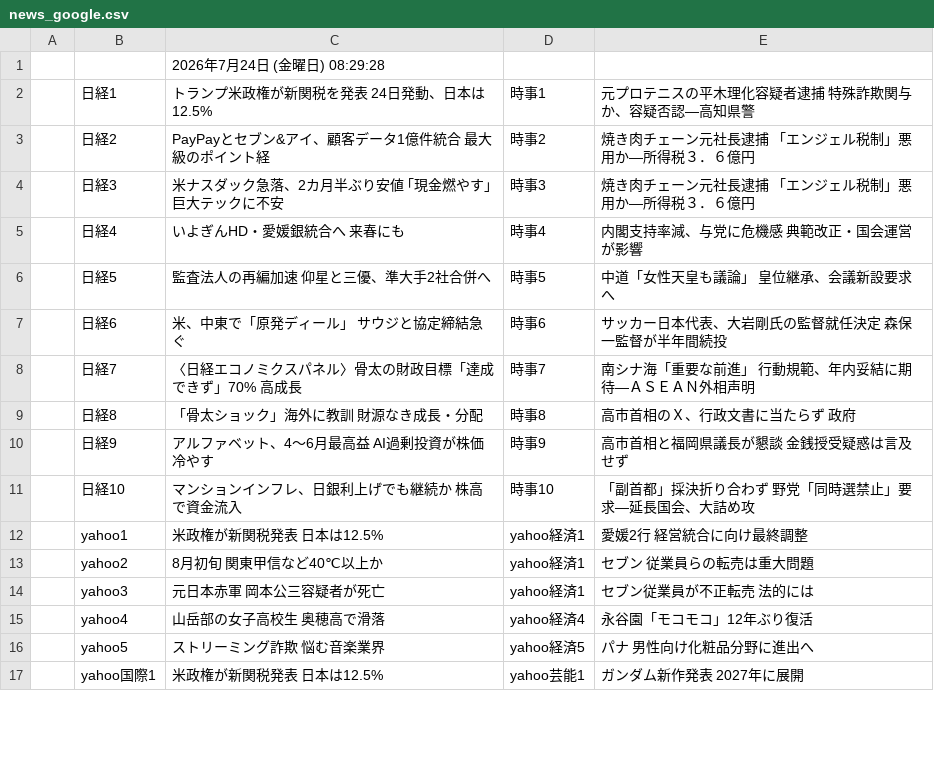
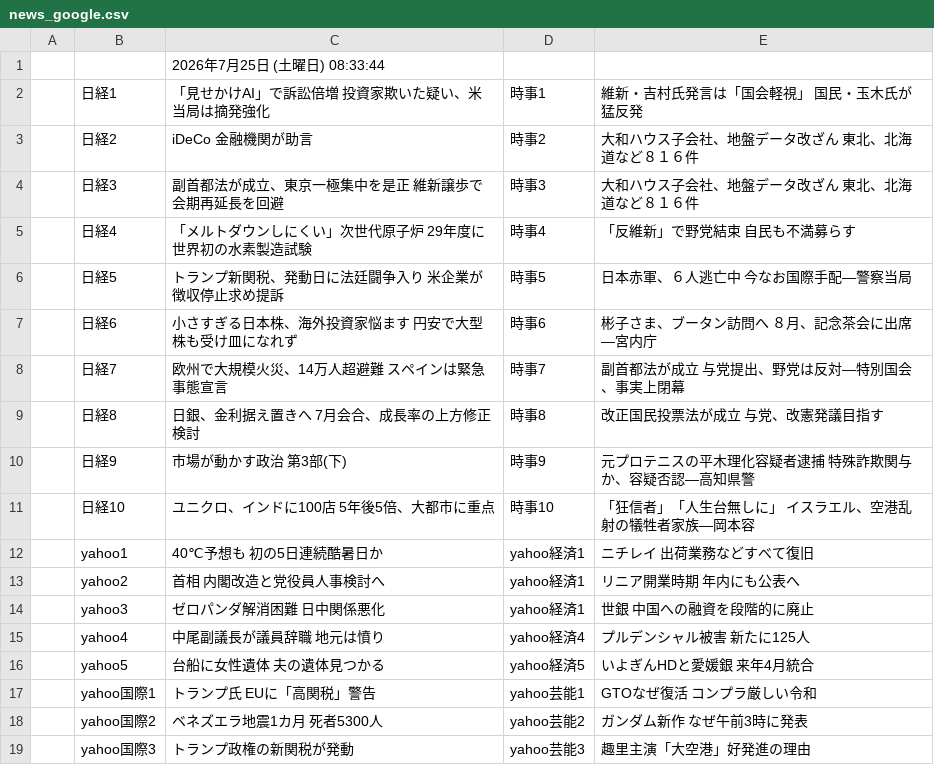
Before and after one commit to keroppa88/news, a CSV file: news_google.csv, drawn as a sheet; only a part is shown; the diff covers the shown part only.

```diff
--- a/news_google.csv
+++ b/news_google.csv
@@ -1,17 +1,19 @@
-,,2026年7月24日 (金曜日) 08:29:28,,
-,日経1,トランプ米政権が新関税を発表 24日発動、日本は12.5%,時事1,元プロテニスの平木理化容疑者逮捕 特殊詐欺関与か、容疑否認―高知県警
-,日経2,PayPayとセブン&アイ、顧客データ1億件統合 最大級のポイント経,時事2,焼き肉チェーン元社長逮捕 「エンジェル税制」悪用か―所得税３．６億円
-,日経3,米ナスダック急落、2カ月半ぶり安値 ｢現金燃やす｣巨大テックに不安,時事3,焼き肉チェーン元社長逮捕 「エンジェル税制」悪用か―所得税３．６億円
-,日経4,いよぎんHD・愛媛銀統合へ 来春にも,時事4,内閣支持率減、与党に危機感 典範改正・国会運営が影響
-,日経5,監査法人の再編加速 仰星と三優、準大手2社合併へ,時事5,中道「女性天皇も議論」 皇位継承、会議新設要求へ
-,日経6,米、中東で「原発ディール」 サウジと協定締結急ぐ,時事6,サッカー日本代表、大岩剛氏の監督就任決定 森保一監督が半年間続投
-,日経7,〈日経エコノミクスパネル〉骨太の財政目標「達成できず」70% 高成長,時事7,南シナ海「重要な前進」 行動規範、年内妥結に期待―ＡＳＥＡＮ外相声明
-,日経8,「骨太ショック」海外に教訓 財源なき成長・分配,時事8,高市首相のＸ、行政文書に当たらず 政府
-,日経9,アルファベット、4～6月最高益 AI過剰投資が株価冷やす,時事9,高市首相と福岡県議長が懇談 金銭授受疑惑は言及せず
-,日経10,マンションインフレ、日銀利上げでも継続か 株高で資金流入,時事10,「副首都」採決折り合わず 野党「同時選禁止」要求―延長国会、大詰め攻
-,yahoo1,米政権が新関税発表 日本は12.5%,yahoo経済1,愛媛2行 経営統合に向け最終調整
-,yahoo2,8月初旬 関東甲信など40℃以上か,yahoo経済1,セブン 従業員らの転売は重大問題
-,yahoo3,元日本赤軍 岡本公三容疑者が死亡,yahoo経済1,セブン従業員が不正転売 法的には
-,yahoo4,山岳部の女子高校生 奥穂高で滑落,yahoo経済4,永谷園「モコモコ」12年ぶり復活
-,yahoo5,ストリーミング詐欺 悩む音楽業界,yahoo経済5,パナ 男性向け化粧品分野に進出へ
-,yahoo国際1,米政権が新関税発表 日本は12.5%,yahoo芸能1,ガンダム新作発表 2027年に展開
+,,2026年7月25日 (土曜日) 08:33:44,,
+,日経1,「見せかけAI」で訴訟倍増 投資家欺いた疑い、米当局は摘発強化,時事1,維新・吉村氏発言は「国会軽視」 国民・玉木氏が猛反発
+,日経2,iDeCo 金融機関が助言,時事2,大和ハウス子会社、地盤データ改ざん 東北、北海道など８１６件
+,日経3,副首都法が成立、東京一極集中を是正 維新譲歩で会期再延長を回避,時事3,大和ハウス子会社、地盤データ改ざん 東北、北海道など８１６件
+,日経4,「メルトダウンしにくい」次世代原子炉 29年度に世界初の水素製造試験,時事4,「反維新」で野党結束 自民も不満募らす
+,日経5,トランプ新関税、発動日に法廷闘争入り 米企業が徴収停止求め提訴,時事5,日本赤軍、６人逃亡中 今なお国際手配―警察当局
+,日経6,小さすぎる日本株、海外投資家悩ます 円安で大型株も受け皿になれず,時事6,彬子さま、ブータン訪問へ ８月、記念茶会に出席―宮内庁
+,日経7,欧州で大規模火災、14万人超避難 スペインは緊急事態宣言,時事7,副首都法が成立 与党提出、野党は反対―特別国会、事実上閉幕
+,日経8,日銀、金利据え置きへ 7月会合、成長率の上方修正検討,時事8,改正国民投票法が成立 与党、改憲発議目指す
+,日経9,市場が動かす政治 第3部(下),時事9,元プロテニスの平木理化容疑者逮捕 特殊詐欺関与か、容疑否認―高知県警
+,日経10,ユニクロ、インドに100店 5年後5倍、大都市に重点,時事10,「狂信者」「人生台無しに」 イスラエル、空港乱射の犠牲者家族―岡本容
+,yahoo1,40℃予想も 初の5日連続酷暑日か,yahoo経済1,ニチレイ 出荷業務などすべて復旧
+,yahoo2,首相 内閣改造と党役員人事検討へ,yahoo経済1,リニア開業時期 年内にも公表へ
+,yahoo3,ゼロパンダ解消困難 日中関係悪化,yahoo経済1,世銀 中国への融資を段階的に廃止
+,yahoo4,中尾副議長が議員辞職 地元は憤り,yahoo経済4,プルデンシャル被害 新たに125人
+,yahoo5,台船に女性遺体 夫の遺体見つかる,yahoo経済5,いよぎんHDと愛媛銀 来年4月統合
+,yahoo国際1,トランプ氏 EUに「高関税」警告,yahoo芸能1,GTOなぜ復活 コンプラ厳しい令和
+,yahoo国際2,ベネズエラ地震1カ月 死者5300人,yahoo芸能2,ガンダム新作 なぜ午前3時に発表
+,yahoo国際3,トランプ政権の新関税が発動,yahoo芸能3,趣里主演「大空港」好発進の理由
```
Also changed, not shown: 8 added rows, 10 removed rows and 8 edited cells elsewhere in this file, news.csv, news_2ch.csv, 13 other files.
